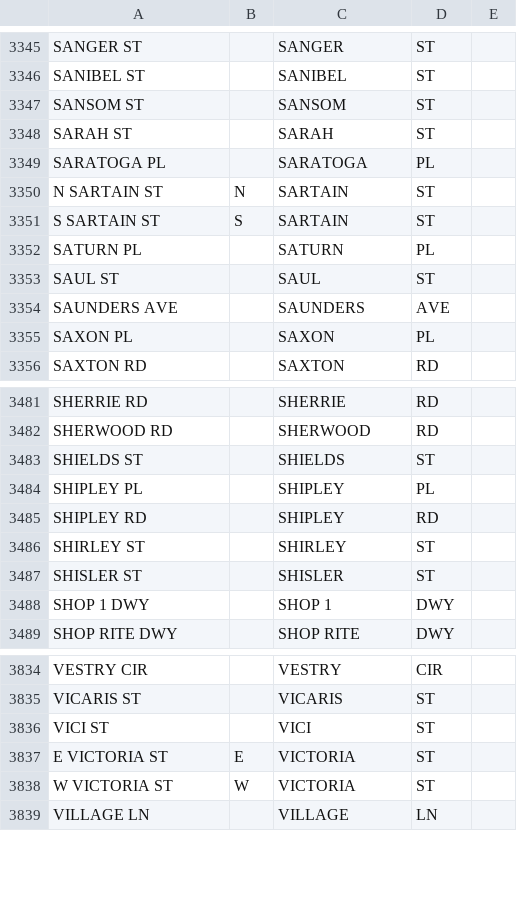
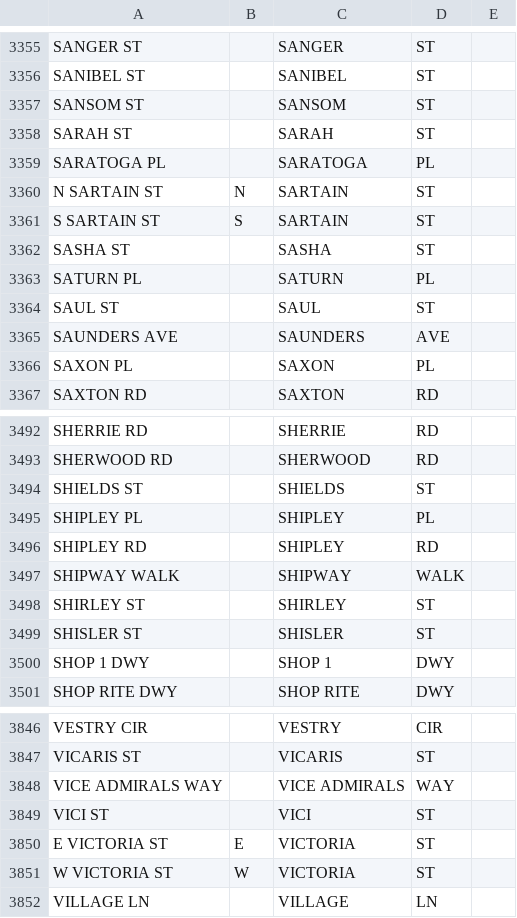
Before and after one commit to CityOfPhiladelphia/passyunk, a CSV file: passyunk/pdata/centerline_streets.csv, drawn as a sheet; only a part is shown, gaps mark what is left out; the diff covers the shown part only; the diff names each change by its address in the sheet, - before the commit and + after, or states it on an @@ line.

```diff
--- a/passyunk/pdata/centerline_streets.csv
+++ b/passyunk/pdata/centerline_streets.csv
+row 3362: SASHA ST |  | SASHA | ST
+row 3497: SHIPWAY WALK |  | SHIPWAY | WALK
+row 3848: VICE ADMIRALS WAY |  | VICE ADMIRALS | WAY
```
Also changed, not shown: 10 added rows elsewhere in this file, 2 other files.
